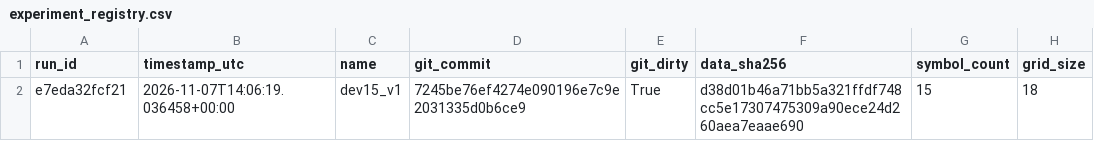
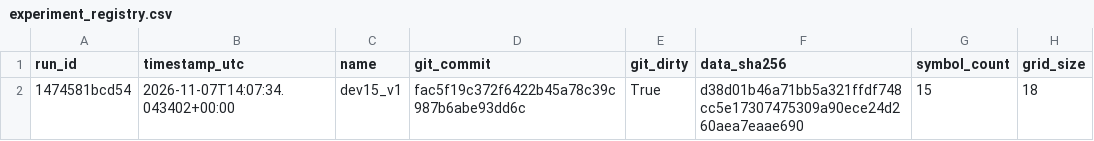
Before and after one commit to Nebur0/project-alpha, a CSV file: reports/research/experiment_registry.csv, drawn as a sheet; only a part is shown; the diff names each change by its address in the sheet, - before the commit and + after, or states it on an @@ line.

```diff
--- a/reports/research/experiment_registry.csv
+++ b/reports/research/experiment_registry.csv
-A2 (run_id): e7eda32fcf21
+A2 (run_id): 1474581bcd54
-B2 (timestamp_utc): 2026-11-07T14:06:19.036458+00:00
+B2 (timestamp_utc): 2026-11-07T14:07:34.043402+00:00
-D2 (git_commit): 7245be76ef4274e090196e7c9e2031335d0b6ce9
+D2 (git_commit): fac5f19c372f6422b45a78c39c987b6abe93dd6c
```
Also changed, not shown: 1 other file.
